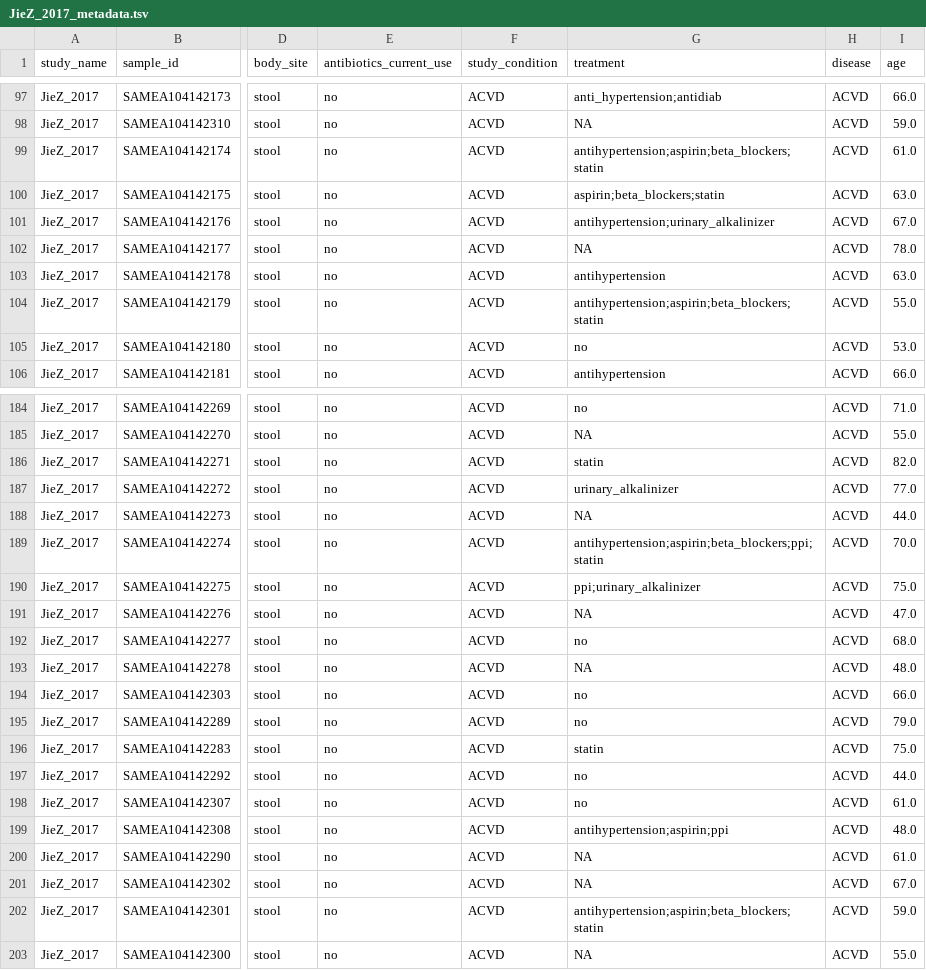
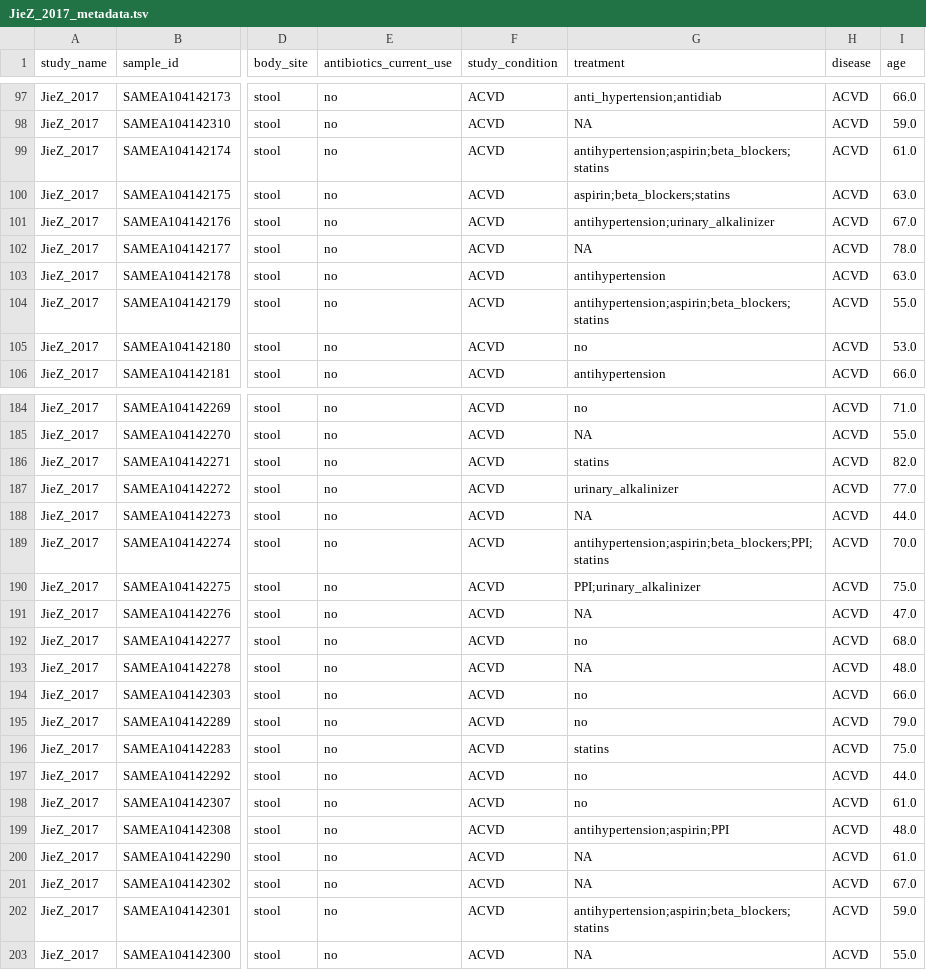
Before and after one commit to waldronlab/curatedMetagenomicDataCuration, a TSV file: inst/curated/JieZ_2017/JieZ_2017_metadata.tsv, drawn as a sheet; only a part is shown, gaps mark what is left out; the diff covers the shown part only; the diff names each change by its address in the sheet, - before the commit and + after, or states it on an @@ line.

Commit message:
changed ppi to PPI, statin to statins

```diff
--- a/inst/curated/JieZ_2017/JieZ_2017_metadata.tsv
+++ b/inst/curated/JieZ_2017/JieZ_2017_metadata.tsv
-G99 (treatment): antihypertension;aspirin;beta_blockers;statin
+G99 (treatment): antihypertension;aspirin;beta_blockers;statins
-G100 (treatment): aspirin;beta_blockers;statin
+G100 (treatment): aspirin;beta_blockers;statins
-G104 (treatment): antihypertension;aspirin;beta_blockers;statin
+G104 (treatment): antihypertension;aspirin;beta_blockers;statins
-G186 (treatment): statin
+G186 (treatment): statins
-G189 (treatment): antihypertension;aspirin;beta_blockers;ppi;statin
+G189 (treatment): antihypertension;aspirin;beta_blockers;PPI;statins
-G190 (treatment): ppi;urinary_alkalinizer
+G190 (treatment): PPI;urinary_alkalinizer
-G196 (treatment): statin
+G196 (treatment): statins
-G199 (treatment): antihypertension;aspirin;ppi
+G199 (treatment): antihypertension;aspirin;PPI
-G202 (treatment): antihypertension;aspirin;beta_blockers;statin
+G202 (treatment): antihypertension;aspirin;beta_blockers;statins
```
Also changed, not shown: 21 edited cells elsewhere in this file.
